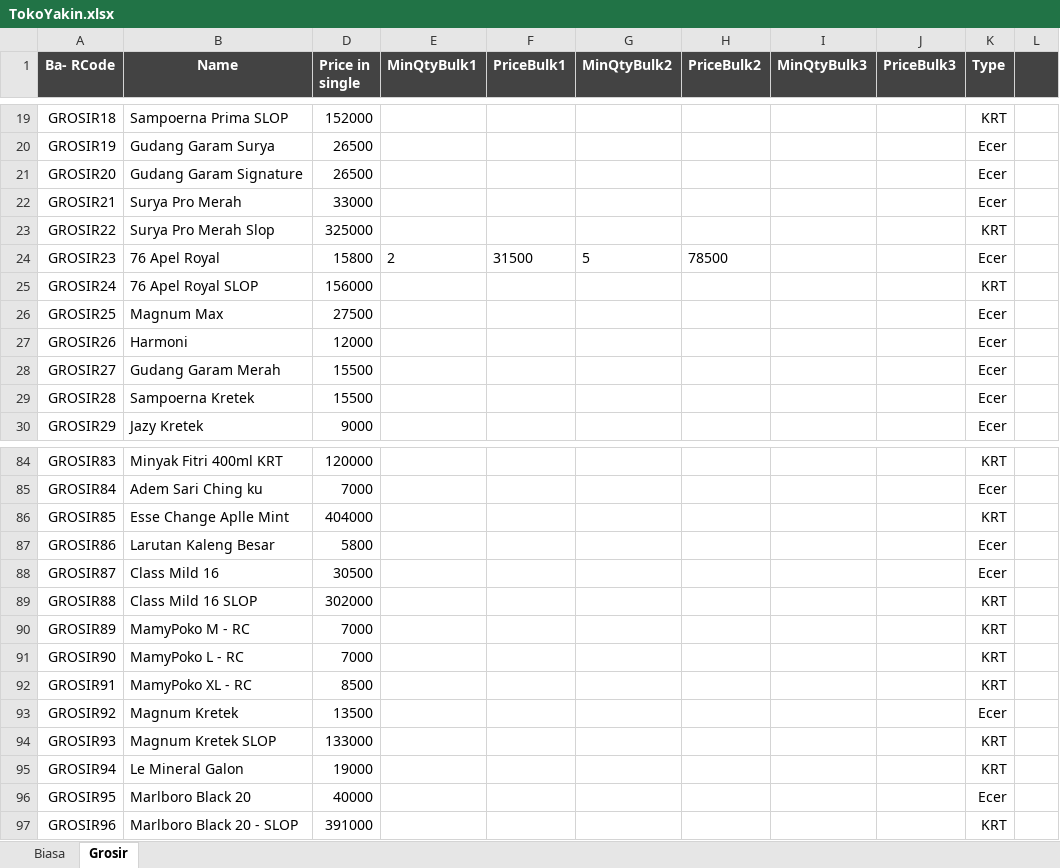
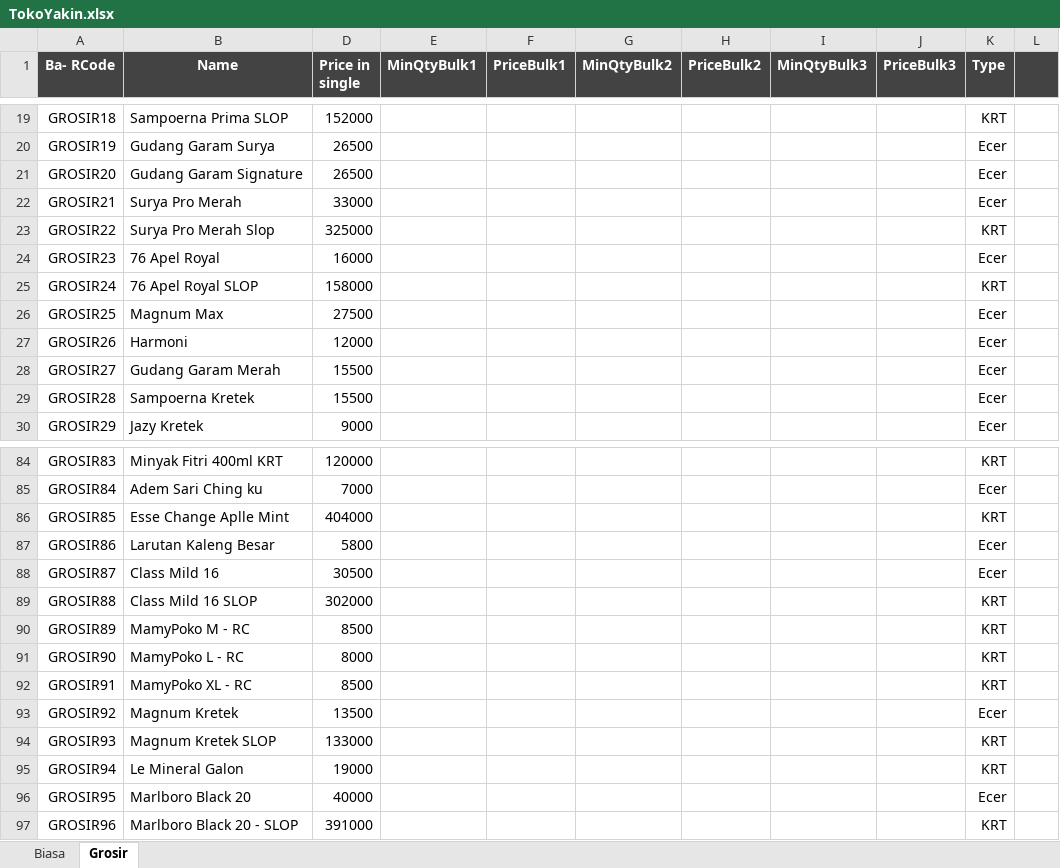
Before and after one commit to rudiath95/toko-yakin, an Excel workbook: TokoYakin.xlsx, sheet Grosir, drawn as a sheet; only a part is shown, gaps mark what is left out; values as stored, in another font and other column widths than the file's, no borders; charts and pictures and conditional formats not drawn; the diff names each change by its address in the sheet, - before the commit and + after, or states it on an @@ line.

```diff
--- a/TokoYakin.xlsx (sheet Grosir)
+++ b/TokoYakin.xlsx (sheet Grosir)
-D24 (Price in single): 15800
+D24 (Price in single): 16000
-E24 (MinQtyBulk1): 2
+E24 (MinQtyBulk1): (empty)
-F24 (PriceBulk1): 31500
+F24 (PriceBulk1): (empty)
-G24 (MinQtyBulk2): 5
+G24 (MinQtyBulk2): (empty)
-H24 (PriceBulk2): 78500
+H24 (PriceBulk2): (empty)
-D25 (Price in single): 156000
+D25 (Price in single): 158000
-D90 (Price in single): 7000
+D90 (Price in single): 8500
-D91 (Price in single): 7000
+D91 (Price in single): 8000
```
Also changed, not shown: sheet Biasa.
